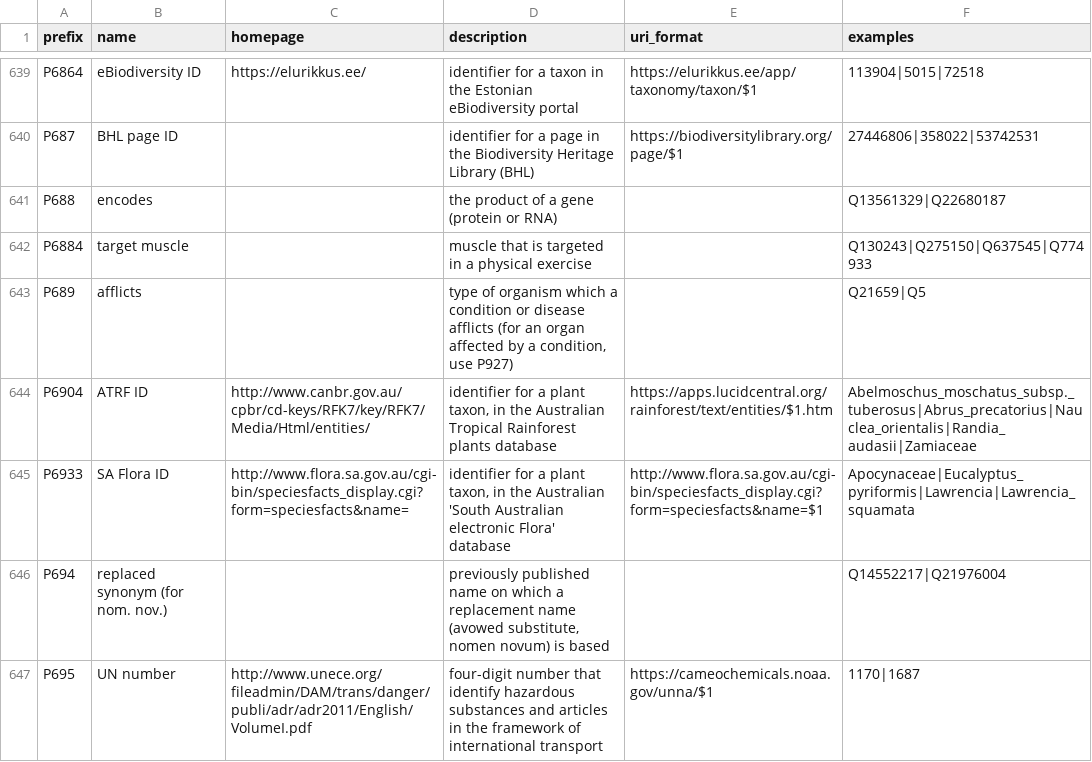
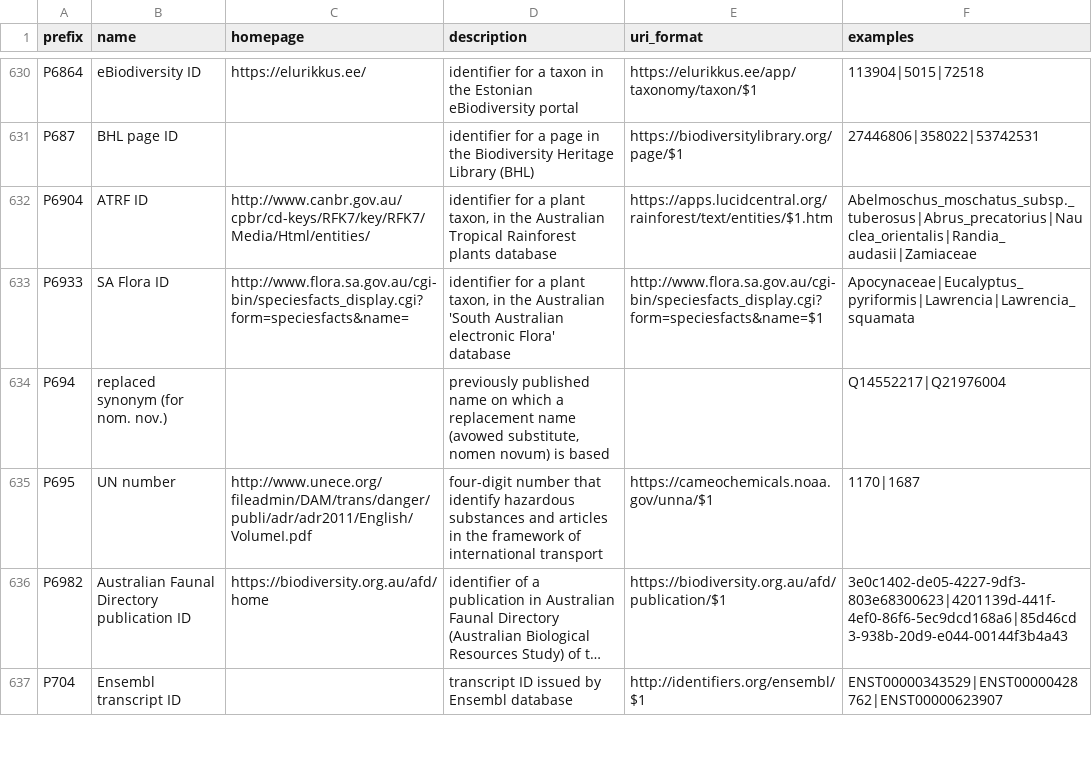
Before and after one commit to biopragmatics/bioregistry, a TSV file: exports/alignment/wikidata.tsv, drawn as a sheet; only a part is shown, gaps mark what is left out; the shorter side is filled out with more unchanged rows; long unchanged cells end in …; the diff covers the shown part only.

```diff
--- a/exports/alignment/wikidata.tsv
+++ b/exports/alignment/wikidata.tsv
@@ -640,5 +631,2 @@ P6864	eBiodiversity ID	https://elurikkus.ee/	identifier for a taxon in the Eston
 P687	BHL page ID		identifier for a page in the Biodiversity Heritage Library (BHL)	https://biodiversitylibrary.org/page/$1	27446806|358022|53742531
-P688	encodes		the product of a gene (protein or RNA)		Q13561329|Q22680187
-P6884	target muscle		muscle that is targeted in a physical exercise		Q130243|Q275150|Q637545|Q774933
-P689	afflicts		type of organism which a condition or disease afflicts (for an organ affected by a condition, use P927)		Q21659|Q5
 P6904	ATRF ID	http://www.canbr.gov.au/cpbr/cd-keys/RFK7/key/RFK7/Media/Html/entities/	identifier for a plant taxon, in the Australian Tropical Rainforest plants database	https://apps.lucidcentral.org/rainforest/text/entities/$1.htm	Abelmoschus_moschatus_subsp._tuberosus|Abrus_precatorius|Nauclea_orientalis|Randia_audasii|Zamiaceae
```
Also changed, not shown: 37 removed rows elsewhere in this file.
